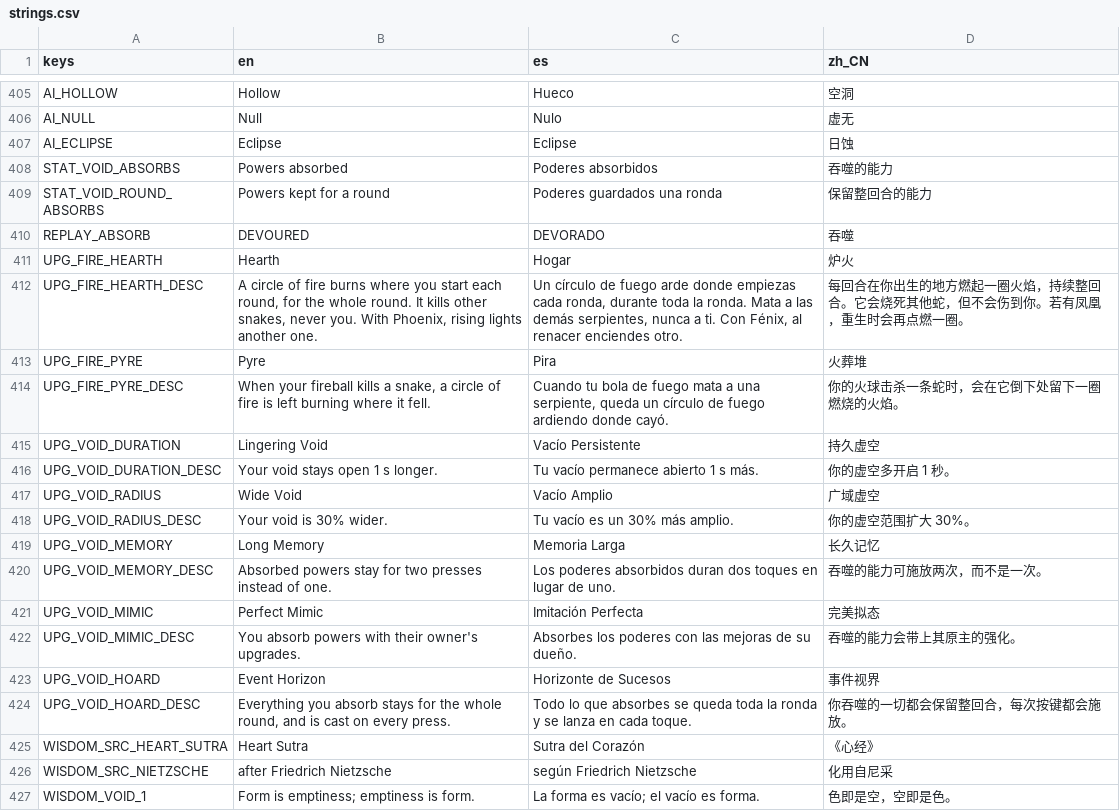
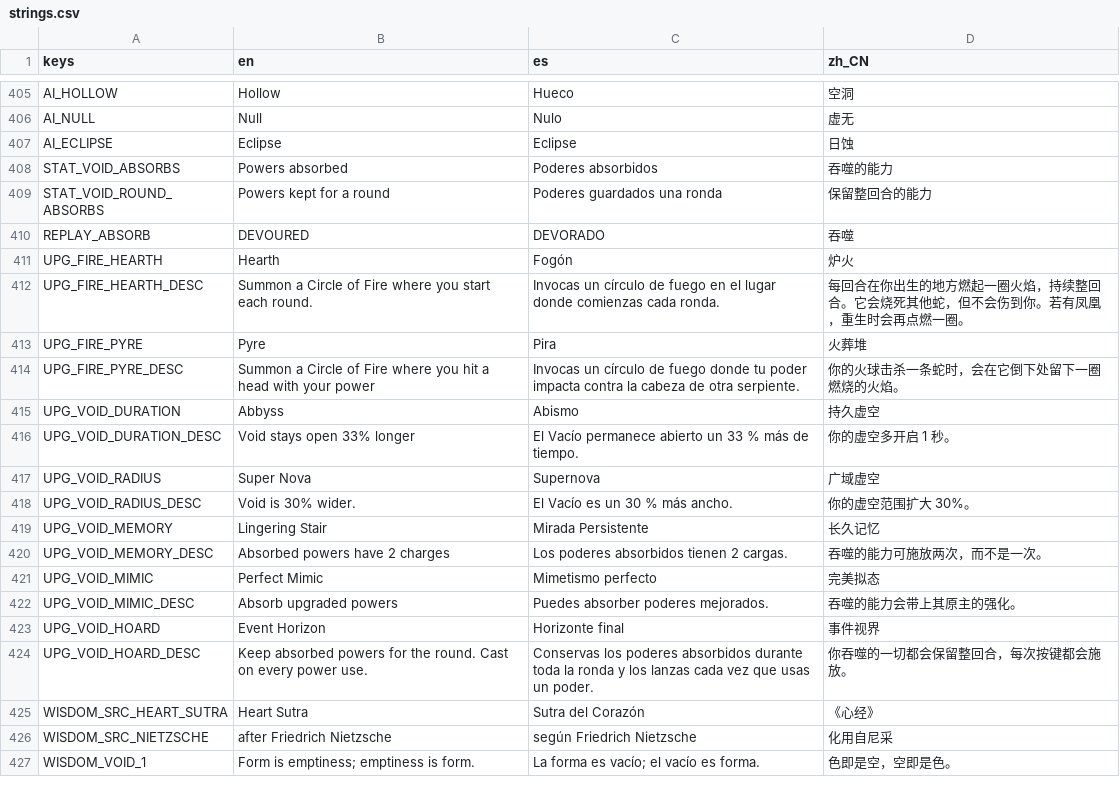
Before and after one commit to Raikul/pune-plus, a CSV file: translations/strings.csv, drawn as a sheet; only a part is shown, gaps mark what is left out; the diff covers the shown part only.

```diff
--- a/translations/strings.csv
+++ b/translations/strings.csv
@@ -413,16 +413,16 @@ STAT_VOID_ROUND_ABSORBS,Powers kept for a round,Poderes guardados una ronda,保
 REPLAY_ABSORB,DEVOURED,DEVORADO,吞噬
-UPG_FIRE_HEARTH,Hearth,Hogar,炉火
-UPG_FIRE_HEARTH_DESC,"A circle of fire burns where you start each round, for the whole round. It kills other snakes, never you. With Phoenix, rising lights another one.","Un círculo de fuego arde donde empiezas cada ronda, durante toda la ronda. Mata a las demás serpientes, nunca a ti. Con Fénix, al renacer enciendes otro.",每回合在你出生的地方燃起一圈火焰，持续整回合。它会烧死其他蛇，但不会伤到你。若有凤凰，重生时会再点燃一圈。
+UPG_FIRE_HEARTH,Hearth,Fogón,炉火
+UPG_FIRE_HEARTH_DESC,Summon a Circle of Fire where you start each round.,Invocas un círculo de fuego en el lugar donde comienzas cada ronda.,每回合在你出生的地方燃起一圈火焰，持续整回合。它会烧死其他蛇，但不会伤到你。若有凤凰，重生时会再点燃一圈。
 UPG_FIRE_PYRE,Pyre,Pira,火葬堆
-UPG_FIRE_PYRE_DESC,"When your fireball kills a snake, a circle of fire is left burning where it fell.","Cuando tu bola de fuego mata a una serpiente, queda un círculo de fuego ardiendo donde cayó.",你的火球击杀一条蛇时，会在它倒下处留下一圈燃烧的火焰。
-UPG_VOID_DURATION,Lingering Void,Vacío Persistente,持久虚空
-UPG_VOID_DURATION_DESC,Your void stays open 1 s longer.,Tu vacío permanece abierto 1 s más.,你的虚空多开启 1 秒。
-UPG_VOID_RADIUS,Wide Void,Vacío Amplio,广域虚空
-UPG_VOID_RADIUS_DESC,Your void is 30% wider.,Tu vacío es un 30% más amplio.,你的虚空范围扩大 30%。
-UPG_VOID_MEMORY,Long Memory,Memoria Larga,长久记忆
-UPG_VOID_MEMORY_DESC,Absorbed powers stay for two presses instead of one.,Los poderes absorbidos duran dos toques en lugar de uno.,吞噬的能力可施放两次，而不是一次。
-UPG_VOID_MIMIC,Perfect Mimic,Imitación Perfecta,完美拟态
-UPG_VOID_MIMIC_DESC,You absorb powers with their owner's upgrades.,Absorbes los poderes con las mejoras de su dueño.,吞噬的能力会带上其原主的强化。
-UPG_VOID_HOARD,Event Horizon,Horizonte de Sucesos,事件视界
-UPG_VOID_HOARD_DESC,"Everything you absorb stays for the whole round, and is cast on every press.",Todo lo que absorbes se queda toda la ronda y se lanza en cada toque.,你吞噬的一切都会保留整回合，每次按键都会施放。
+UPG_FIRE_PYRE_DESC,Summon a Circle of Fire where you hit a head with your power,Invocas un círculo de fuego donde tu poder impacta contra la cabeza de otra serpiente.,你的火球击杀一条蛇时，会在它倒下处留下一圈燃烧的火焰。
+UPG_VOID_DURATION,Abbyss,Abismo,持久虚空
+UPG_VOID_DURATION_DESC,Void stays open 33% longer,El Vacío permanece abierto un 33 % más de tiempo.,你的虚空多开启 1 秒。
+UPG_VOID_RADIUS,Super Nova,Supernova,广域虚空
+UPG_VOID_RADIUS_DESC,Void is 30% wider.,El Vacío es un 30 % más ancho.,你的虚空范围扩大 30%。
+UPG_VOID_MEMORY,Lingering Stair,Mirada Persistente,长久记忆
+UPG_VOID_MEMORY_DESC,Absorbed powers have 2 charges,Los poderes absorbidos tienen 2 cargas.,吞噬的能力可施放两次，而不是一次。
+UPG_VOID_MIMIC,Perfect Mimic,Mimetismo perfecto,完美拟态
+UPG_VOID_MIMIC_DESC,Absorb upgraded powers,Puedes absorber poderes mejorados.,吞噬的能力会带上其原主的强化。
+UPG_VOID_HOARD,Event Horizon,Horizonte final,事件视界
+UPG_VOID_HOARD_DESC,Keep absorbed powers for the round. Cast on every power use.,Conservas los poderes absorbidos durante toda la ronda y los lanzas cada vez que usas un poder.,你吞噬的一切都会保留整回合，每次按键都会施放。
 WISDOM_SRC_HEART_SUTRA,Heart Sutra,Sutra del Corazón,《心经》
```
Also changed, not shown: 64 edited cells elsewhere in this file.
